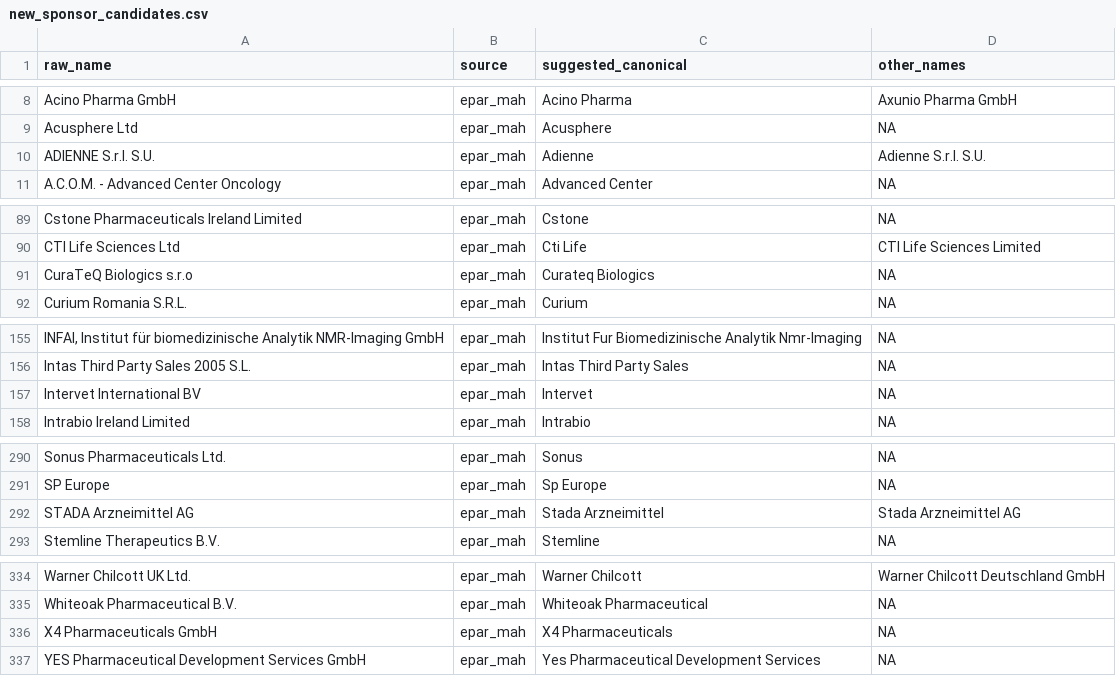
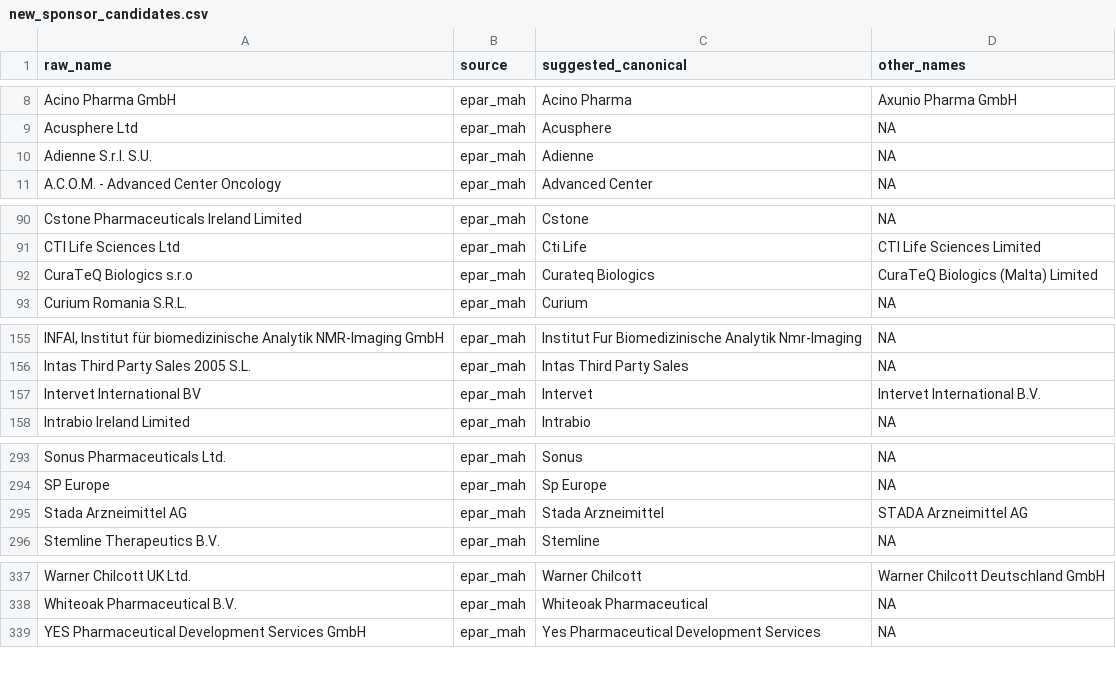
Before and after one commit to rmvpaeme/shiny_trials, a CSV file: config/sponsor_norm_pipeline/new_sponsor_candidates.csv, drawn as a sheet; only a part is shown, gaps mark what is left out; removed rows and columns are numbered as before the commit, all else as after; the diff covers the shown part only; the diff names each change by its address in the sheet, - before the commit and + after, or states it on an @@ line.

```diff
--- a/config/sponsor_norm_pipeline/new_sponsor_candidates.csv
+++ b/config/sponsor_norm_pipeline/new_sponsor_candidates.csv
-A10 (raw_name): ADIENNE S.r.l. S.U.
+A10 (raw_name): Adienne S.r.l. S.U.
-D10 (other_names): Adienne S.r.l. S.U.
+D10 (other_names): NA
-D92 (other_names): NA
+D92 (other_names): CuraTeQ Biologics (Malta) Limited
-D157 (other_names): NA
+D157 (other_names): Intervet International B.V.
-A295 (raw_name): STADA Arzneimittel AG
+A295 (raw_name): Stada Arzneimittel AG
-D295 (other_names): Stada Arzneimittel AG
+D295 (other_names): STADA Arzneimittel AG
-row 336: X4 Pharmaceuticals GmbH | epar_mah | X4 Pharmaceuticals | NA
```
Also changed, not shown: 4 added rows and 1 removed row elsewhere in this file, config/sponsor_norm_pipeline/sponsor_review_queue.csv, config/substance_norm_pipeline/canonical_substances.csv, 12 other files.
